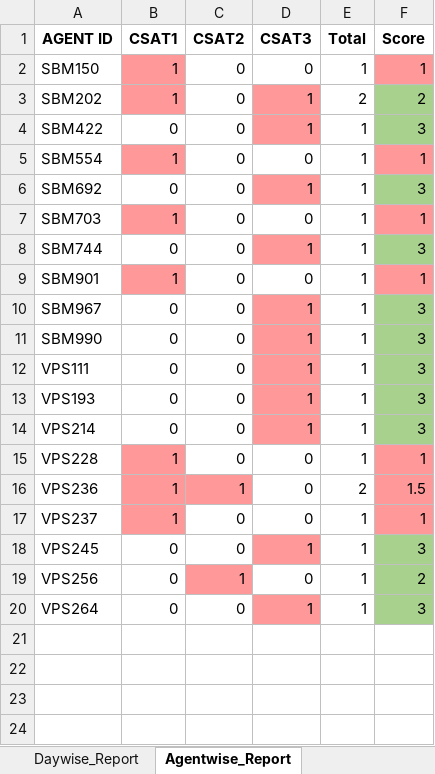
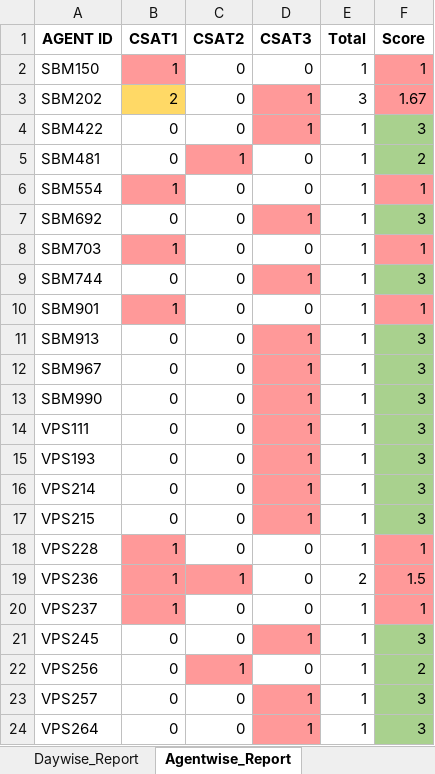
Before and after one commit to jijoshaji1993-hub/CDR-PERFORMANCE-DASHBAORD, an Excel workbook: CSAT_Performance_Reports.xlsx, sheet Agentwise_Report, drawn as a sheet; values as stored, in another font and other column widths than the file's, no borders; table styles not drawn; the diff names each change by its address in the sheet, - before the commit and + after, or states it on an @@ line.

```diff
--- a/CSAT_Performance_Reports.xlsx (sheet Agentwise_Report)
+++ b/CSAT_Performance_Reports.xlsx (sheet Agentwise_Report)
-B3 (CSAT1): 1
+B3 (CSAT1): 2
-B3 fill: #FF9999
+B3 fill: #FFD966
-E3 (Total): 2
+E3 (Total): 3
-F3 (Score): 2
+F3 (Score): 1.67
-F3 fill: #A9D18E
+F3 fill: #FF9999
+row 5: SBM481 | 0 | 1 | 0 | 1 | 2
+row 11: SBM913 | 0 | 0 | 1 | 1 | 3
+row 17: VPS215 | 0 | 0 | 1 | 1 | 3
+row 23: VPS257 | 0 | 0 | 1 | 1 | 3
```
Also changed, not shown: sheet Daywise_Agent_Performance, sheet Negative_Responses, sheet Daywise_Report, Result.xlsx.
